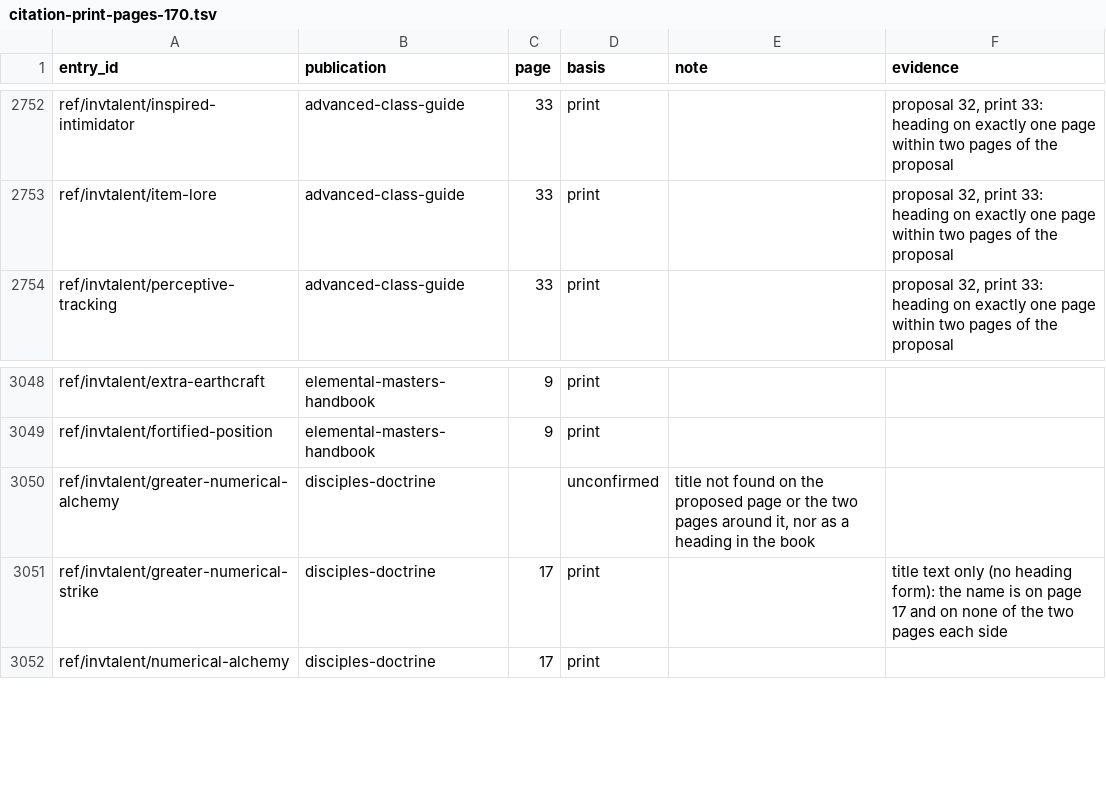
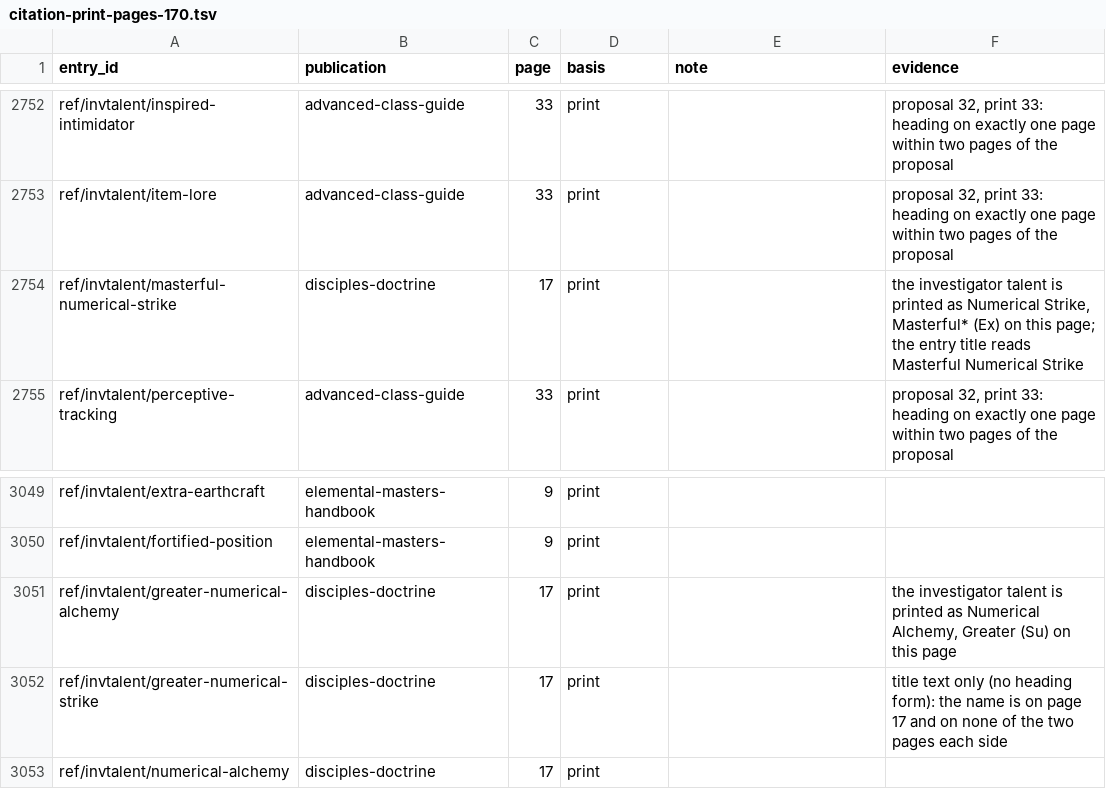
Before and after one commit to phynics/cast-iron-data, a TSV file: scripts/citation-print-pages-170.tsv, drawn as a sheet; only a part is shown, gaps mark what is left out.

```diff
--- a/scripts/citation-print-pages-170.tsv
+++ b/scripts/citation-print-pages-170.tsv
@@ -2753,2 +2753,3 @@ ref/invtalent/inspired-intimidator	advanced-class-guide	33	print		proposal 32, p
 ref/invtalent/item-lore	advanced-class-guide	33	print		proposal 32, print 33: heading on exactly one page within two pages of the proposal
+ref/invtalent/masterful-numerical-strike	disciples-doctrine	17	print		the investigator talent is printed as Numerical Strike, Masterful* (Ex) on this page; the entry title reads Masterful Numerical Strike
 ref/invtalent/perceptive-tracking	advanced-class-guide	33	print		proposal 32, print 33: heading on exactly one page within two pages of the proposal
@@ -3049,3 +3050,3 @@ ref/invtalent/extra-earthcraft	elemental-masters-handbook	9	print
 ref/invtalent/fortified-position	elemental-masters-handbook	9	print	
-ref/invtalent/greater-numerical-alchemy	disciples-doctrine		unconfirmed	title not found on the proposed page or the two pages around it, nor as a heading in the book
+ref/invtalent/greater-numerical-alchemy	disciples-doctrine	17	print		the investigator talent is printed as Numerical Alchemy, Greater (Su) on this page
 ref/invtalent/greater-numerical-strike	disciples-doctrine	17	print		title text only (no heading form): the name is on page 17 and on none of the two pages each side
```
Also changed, not shown: scripts/citation-review-170.tsv, 2 other files.
